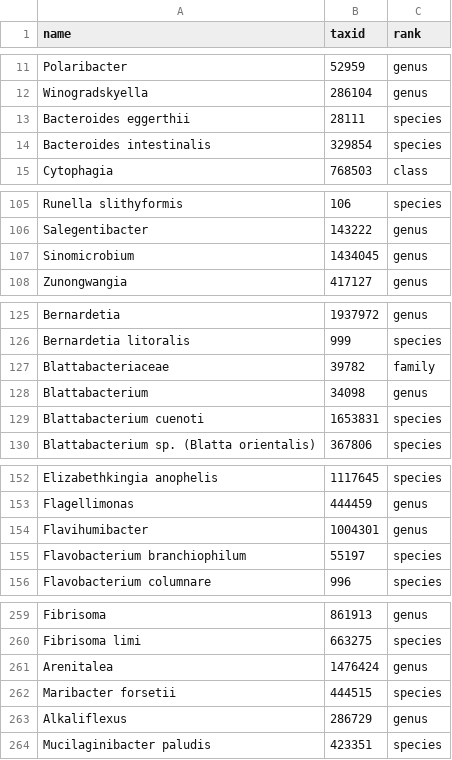
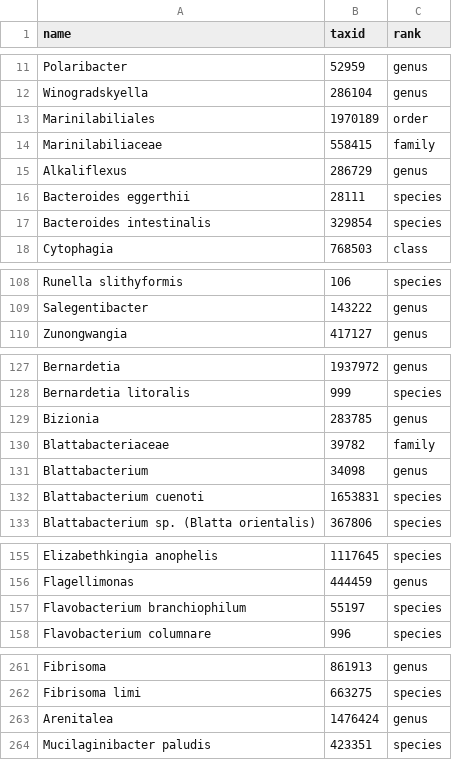
Before and after one commit to dgg32/cazy_download_for_kg, a CSV file: data_for_neo4j_bacteroidetes/taxon.csv, drawn as a sheet; only a part is shown, gaps mark what is left out; the diff covers the shown part only.

```diff
--- a/data_for_neo4j_bacteroidetes/taxon.csv
+++ b/data_for_neo4j_bacteroidetes/taxon.csv
@@ -12,2 +12,5 @@ name,taxid,rank
 "Winogradskyella","286104","genus"
+"Marinilabiliales","1970189","order"
+"Marinilabiliaceae","558415","family"
+"Alkaliflexus","286729","genus"
 "Bacteroides eggerthii","28111","species"
@@ -106,3 +109,2 @@ name,taxid,rank
 "Salegentibacter","143222","genus"
-"Sinomicrobium","1434045","genus"
 "Zunongwangia","417127","genus"
@@ -126,2 +128,3 @@ name,taxid,rank
 "Bernardetia litoralis","999","species"
+"Bizionia","283785","genus"
 "Blattabacteriaceae","39782","family"
@@ -153,3 +156,2 @@ name,taxid,rank
 "Flagellimonas","444459","genus"
-"Flavihumibacter","1004301","genus"
 "Flavobacterium branchiophilum","55197","species"
@@ -261,4 +263,2 @@ name,taxid,rank
 "Arenitalea","1476424","genus"
-"Maribacter forsetii","444515","species"
-"Alkaliflexus","286729","genus"
 "Mucilaginibacter paludis","423351","species"
```
Also changed, not shown: 3 moved rows elsewhere in this file, data_for_neo4j_bacteroidetes/genome.csv, data_for_neo4j_bacteroidetes/genome_connections.csv, 5 other files.
